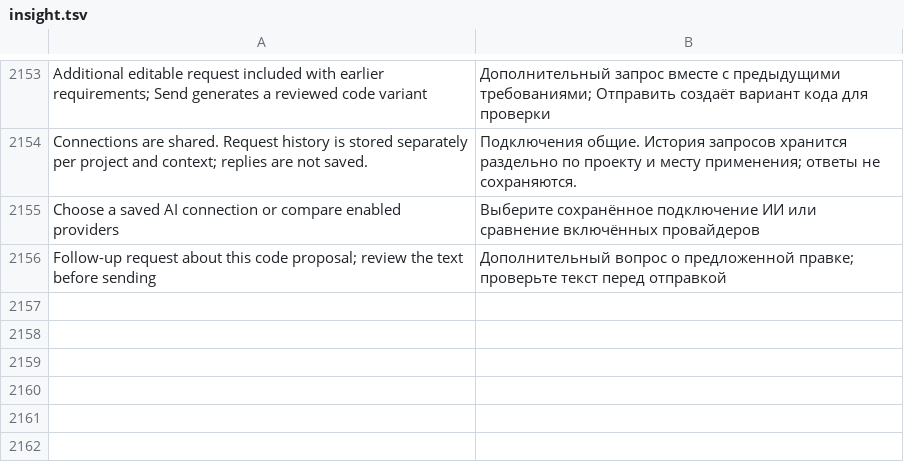
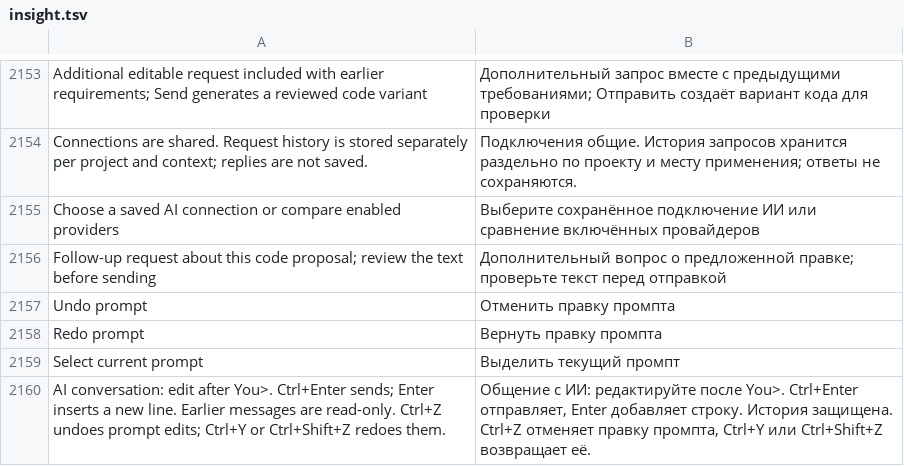
Before and after one commit to bhgv/geany-insight, a TSV file: insight/locale/insight.tsv, drawn as a sheet; only a part is shown, gaps mark what is left out; the diff names each change by its address in the sheet, - before the commit and + after, or states it on an @@ line.

Commit message:
Add bounded prompt Undo Redo and recover cancelled AI requests without rewriting the transcript

```diff
--- a/insight/locale/insight.tsv
+++ b/insight/locale/insight.tsv
+row 2157: Undo prompt | Отменить правку промпта
+row 2158: Redo prompt | Вернуть правку промпта
+row 2159: Select current prompt | Выделить текущий промпт
+row 2160: AI conversation: edit after You>. Ctrl+Enter sends; Enter inserts a new line. Earlier messages are read-only. Ctrl+Z undoes prompt edits; Ctrl+Y or Ctrl+Shift+Z redoes them. | Общение с ИИ: редактируйте после You>. Ctrl+Enter отправляет, Enter добавляет строку. История защищена. Ctrl+Z отменяет правку промпта, Ctrl+Y или Ctrl+Shift+Z возвращает её.
```
Also changed, not shown: 9 other files.
